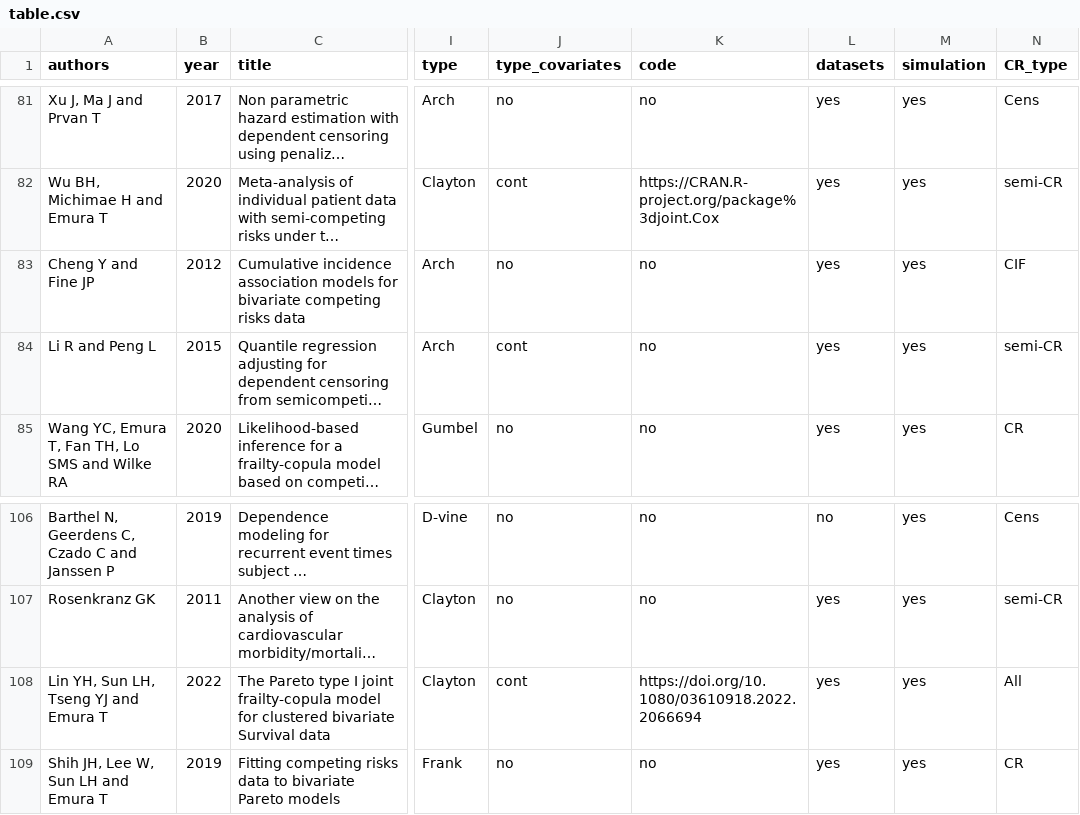
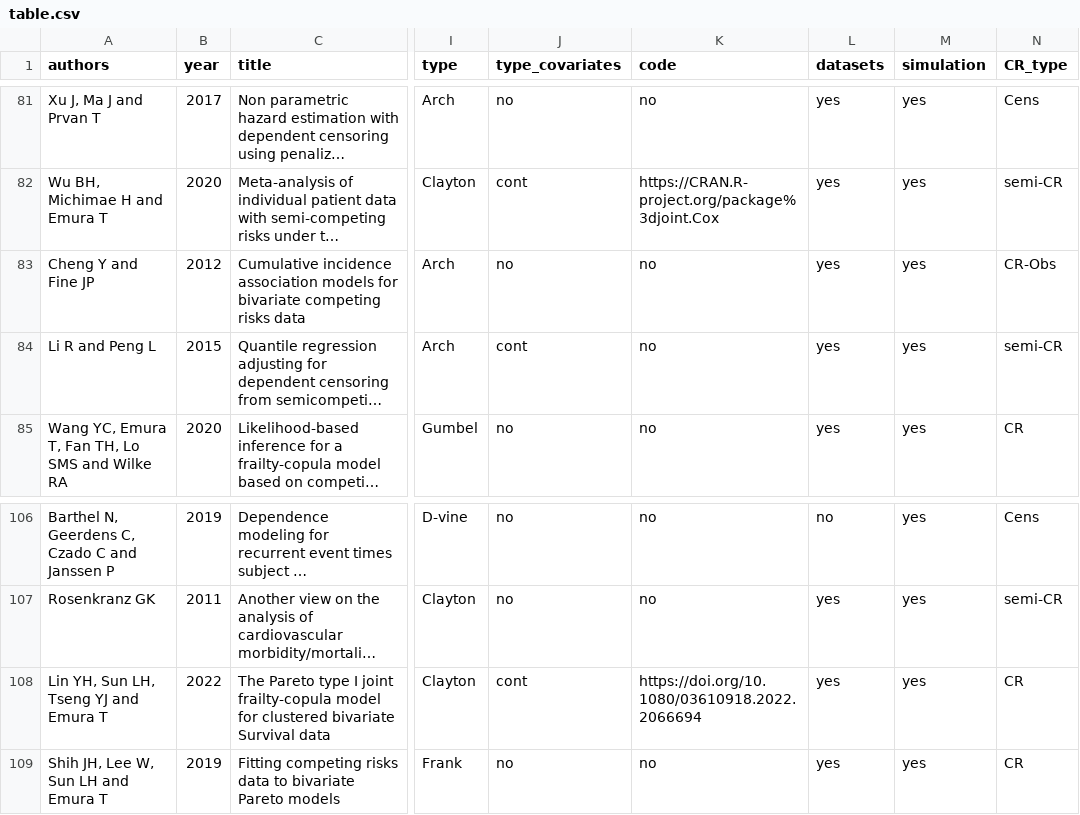
Before and after one commit to jmajakwara/Copula-CR, a CSV file: table.csv, drawn as a sheet; only a part is shown, gaps mark what is left out; long unchanged cells end in …; the diff names each change by its address in the sheet, - before the commit and + after, or states it on an @@ line.

Commit message:
Update table.csv

```diff
--- a/table.csv
+++ b/table.csv
-N83 (CR_type): CIF
+N83 (CR_type): CR-Obs
-N108 (CR_type): All
+N108 (CR_type): CR
```
